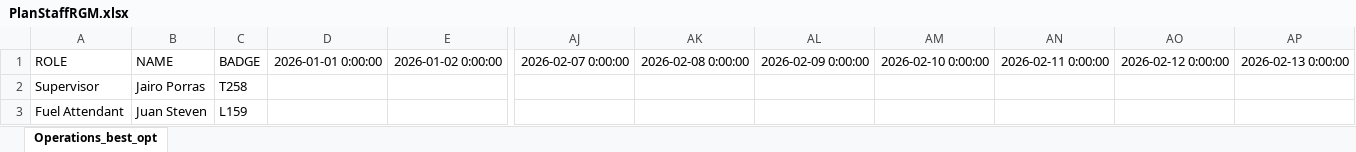
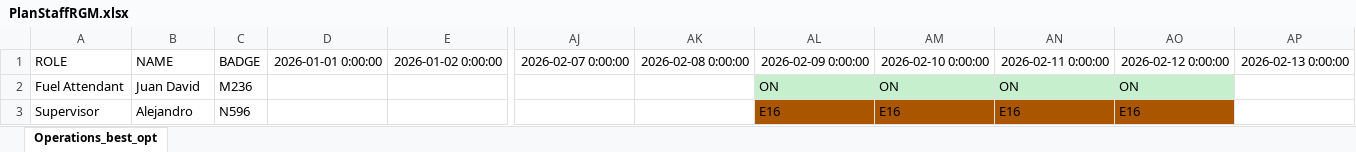
Before and after one commit to joseggch15/inboundoutbound, an Excel workbook: PlanStaffRGM.xlsx, sheet Operations_best_opt, drawn as a sheet; only a part is shown, gaps mark what is left out; values as stored, in another font and other column widths than the file's, no borders; removed rows and columns are numbered as before the commit, all else as after; rows hold the shown columns only; the diff names each change by its address in the sheet, - before the commit and + after, or states it on an @@ line.

```diff
--- a/PlanStaffRGM.xlsx (sheet Operations_best_opt)
+++ b/PlanStaffRGM.xlsx (sheet Operations_best_opt)
-row 2: Supervisor | Jairo Porras | T258
-B2: Juan Steven
+B2: Juan David
-C2: L159
+C2: M236
-AL2: (empty)
+AL2: ON
-AL2:AO2 fill: none
+AL2:AO2 fill: #C6EFCE
-AM2: (empty)
+AM2: ON
-AN2: (empty)
+AN2: ON
-AO2: (empty)
+AO2: ON
+row 3: Supervisor | Alejandro | N596 |  |  |  |  | E16 | E16 | E16 | E16
```
Also changed, not shown: 3 other files.
